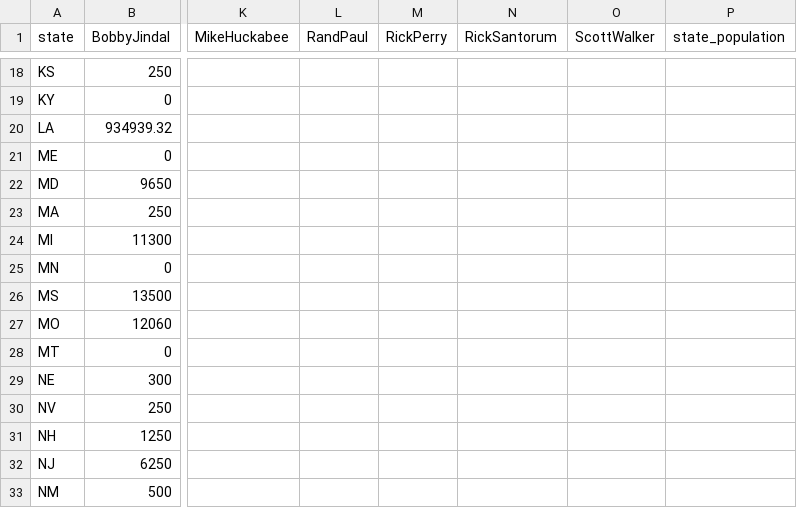
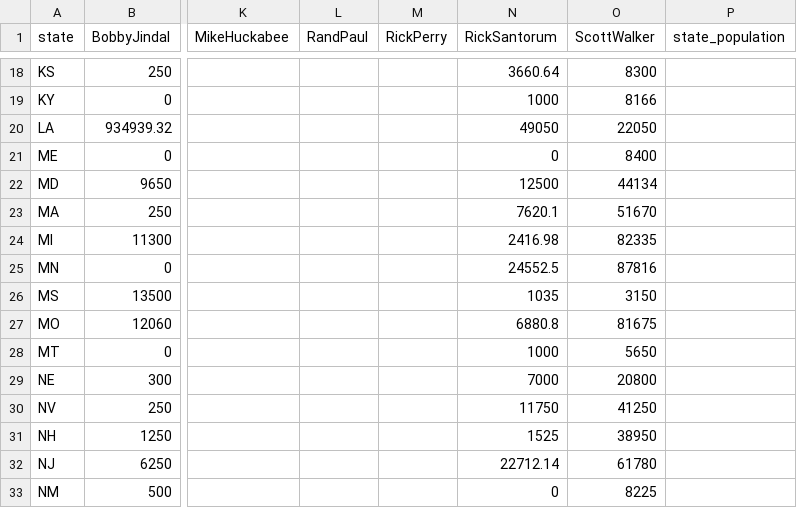
Before and after one commit to geog575-spring2016/campaign-contributions, a CSV file: data/total_contributions_percandidate_perstate.csv, drawn as a sheet; only a part is shown, gaps mark what is left out; the diff covers the shown part only; the diff names each change by its address in the sheet, - before the commit and + after, or states it on an @@ line.

Commit message:
Finish Walker and Santorum Data

```diff
--- a/data/total_contributions_percandidate_perstate.csv
+++ b/data/total_contributions_percandidate_perstate.csv
-N18 (RickSantorum): (empty)
+N18 (RickSantorum): 3660.64
-O18 (ScottWalker): (empty)
+O18 (ScottWalker): 8300
-N19 (RickSantorum): (empty)
+N19 (RickSantorum): 1000
-O19 (ScottWalker): (empty)
+O19 (ScottWalker): 8166
-N20 (RickSantorum): (empty)
+N20 (RickSantorum): 49050
-O20 (ScottWalker): (empty)
+O20 (ScottWalker): 22050
-N21 (RickSantorum): (empty)
+N21 (RickSantorum): 0
-O21 (ScottWalker): (empty)
+O21 (ScottWalker): 8400
-N22 (RickSantorum): (empty)
+N22 (RickSantorum): 12500
-O22 (ScottWalker): (empty)
+O22 (ScottWalker): 44134
-N23 (RickSantorum): (empty)
+N23 (RickSantorum): 7620.1
-O23 (ScottWalker): (empty)
+O23 (ScottWalker): 51670
-N24 (RickSantorum): (empty)
+N24 (RickSantorum): 2416.98
-O24 (ScottWalker): (empty)
+O24 (ScottWalker): 82335
-N25 (RickSantorum): (empty)
+N25 (RickSantorum): 24552.5
-O25 (ScottWalker): (empty)
+O25 (ScottWalker): 87816
-N26 (RickSantorum): (empty)
+N26 (RickSantorum): 1035
-O26 (ScottWalker): (empty)
+O26 (ScottWalker): 3150
-N27 (RickSantorum): (empty)
+N27 (RickSantorum): 6880.8
-O27 (ScottWalker): (empty)
+O27 (ScottWalker): 81675
-N28 (RickSantorum): (empty)
+N28 (RickSantorum): 1000
-O28 (ScottWalker): (empty)
+O28 (ScottWalker): 5650
-N29 (RickSantorum): (empty)
+N29 (RickSantorum): 7000
-O29 (ScottWalker): (empty)
+O29 (ScottWalker): 20800
-N30 (RickSantorum): (empty)
+N30 (RickSantorum): 11750
-O30 (ScottWalker): (empty)
+O30 (ScottWalker): 41250
-N31 (RickSantorum): (empty)
+N31 (RickSantorum): 1525
-O31 (ScottWalker): (empty)
+O31 (ScottWalker): 38950
-N32 (RickSantorum): (empty)
+N32 (RickSantorum): 22712.14
-O32 (ScottWalker): (empty)
+O32 (ScottWalker): 61780
-N33 (RickSantorum): (empty)
+N33 (RickSantorum): 0
-O33 (ScottWalker): (empty)
+O33 (ScottWalker): 8225
```
Also changed, not shown: 1 removed row and 70 edited cells elsewhere in this file, 4 other files.
